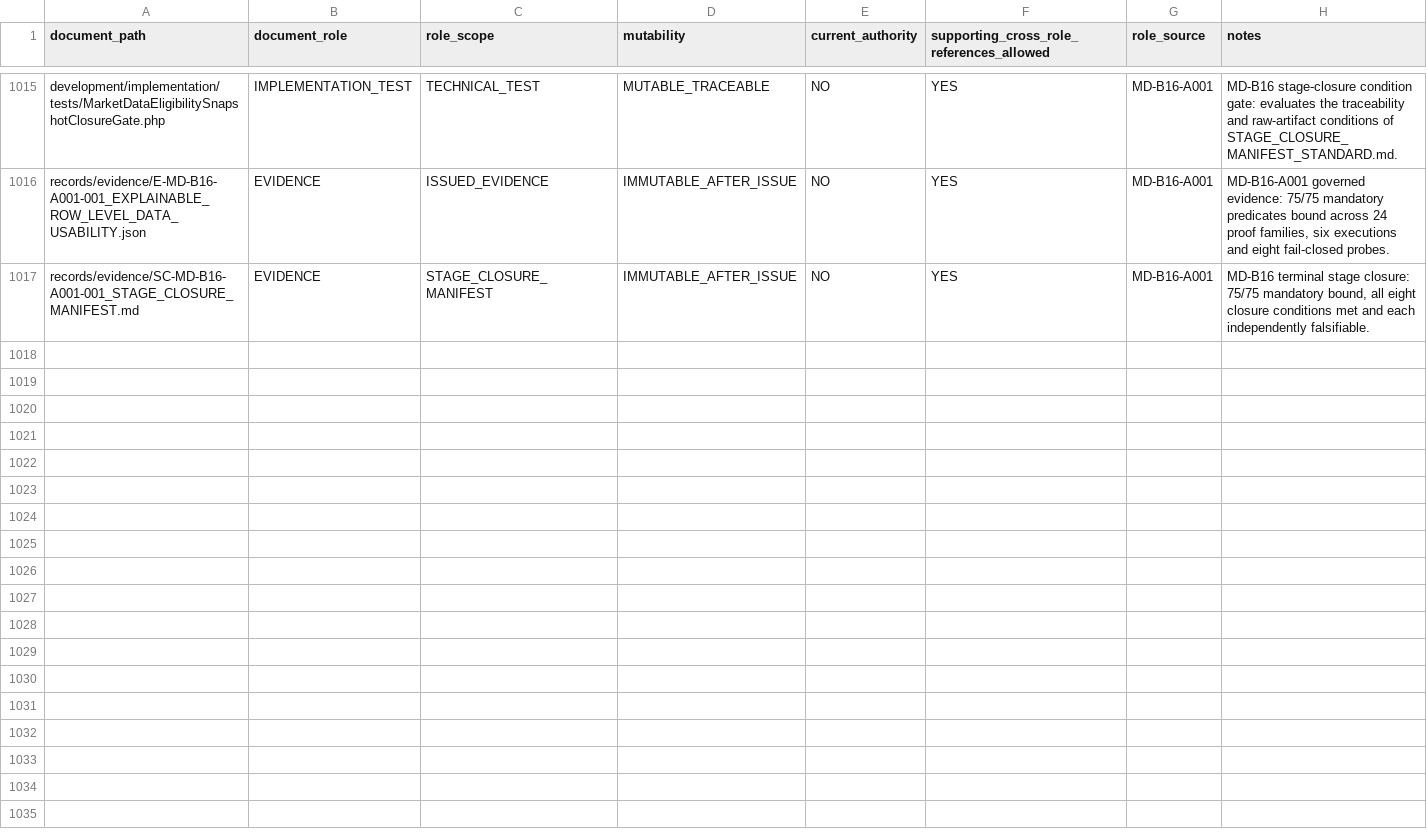
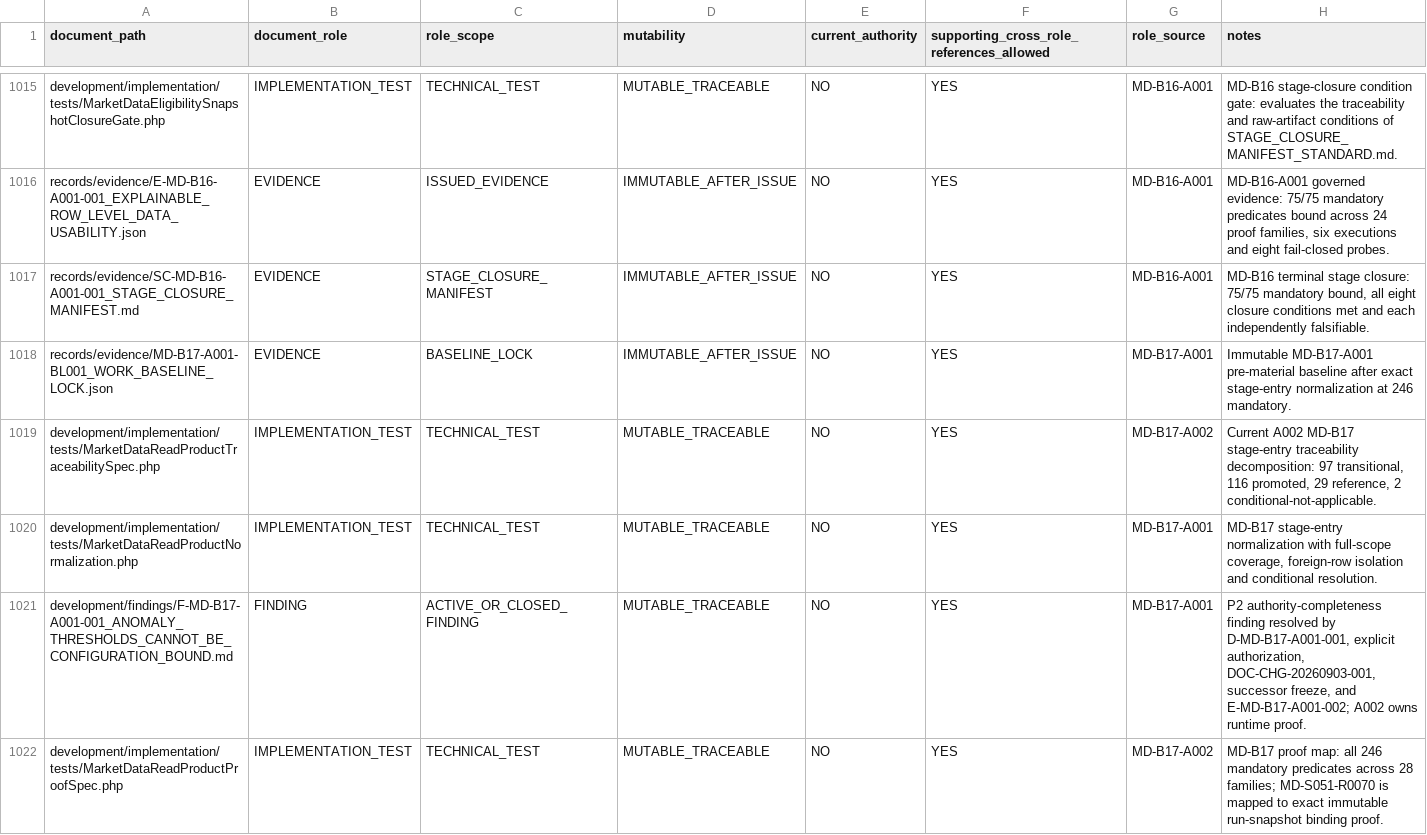
Before and after one commit to franscelstain/tradeaxis-api, a CSV file: docs/market_data/authority/governance/DOCUMENT_ROLE_REGISTRY.csv, drawn as a sheet; only a part is shown, gaps mark what is left out; the diff covers the shown part only.

Commit message:
feat: Add baseline lock records for MD-B17-A001 and MD-B17-A002
- Introduced new JSON files for baseline locks: MD-B17-A001 and MD-B17-A002, capturing verification epochs, strategy freezes, and document counts.
- Updated MD_DOCUMENTATION_INTEGRITY_GATE_LATEST.json to reflect new counts and generated timestamps.
- Modified MD_RELATIONSHIP_INTEGRITY_GATE_LATEST.json to include updated record and relationship counts.
- Created SC-MD-B17-A002-001_STAGE_CLOSURE_MANIFEST.md detailing closure conditions and findings for MD-B17-A002.
- Added unit tests for date-level anomaly checks and read product alias retirement boundaries, ensuring compliance with defined conditions and thresholds.
- Adjusted assertions in existing tests to align with updated data and conditions.

```diff
--- a/docs/market_data/authority/governance/DOCUMENT_ROLE_REGISTRY.csv
+++ b/docs/market_data/authority/governance/DOCUMENT_ROLE_REGISTRY.csv
@@ -1017 +1017,6 @@ records/evidence/E-MD-B16-A001-001_EXPLAINABLE_ROW_LEVEL_DATA_USABILITY.json,EVI
 records/evidence/SC-MD-B16-A001-001_STAGE_CLOSURE_MANIFEST.md,EVIDENCE,STAGE_CLOSURE_MANIFEST,IMMUTABLE_AFTER_ISSUE,NO,YES,MD-B16-A001,"MD-B16 terminal stage closure: 75/75 mandatory bound, all eight closure conditions met and each independently falsifiable."
+records/evidence/MD-B17-A001-BL001_WORK_BASELINE_LOCK.json,EVIDENCE,BASELINE_LOCK,IMMUTABLE_AFTER_ISSUE,NO,YES,MD-B17-A001,Immutable MD-B17-A001 pre-material baseline after exact stage-entry normalization at 246 mandatory.
+development/implementation/tests/MarketDataReadProductTraceabilitySpec.php,IMPLEMENTATION_TEST,TECHNICAL_TEST,MUTABLE_TRACEABLE,NO,YES,MD-B17-A002,"Current A002 MD-B17 stage-entry traceability decomposition: 97 transitional, 116 promoted, 29 reference, 2 conditional-not-applicable."
+development/implementation/tests/MarketDataReadProductNormalization.php,IMPLEMENTATION_TEST,TECHNICAL_TEST,MUTABLE_TRACEABLE,NO,YES,MD-B17-A001,"MD-B17 stage-entry normalization with full-scope coverage, foreign-row isolation and conditional resolution."
+development/findings/F-MD-B17-A001-001_ANOMALY_THRESHOLDS_CANNOT_BE_CONFIGURATION_BOUND.md,FINDING,ACTIVE_OR_CLOSED_FINDING,MUTABLE_TRACEABLE,NO,YES,MD-B17-A001,"P2 authority-completeness finding resolved by D-MD-B17-A001-001, explicit authorization, DOC-CHG-20260903-001, successor freeze, and E-MD-B17-A001-002; A002 owns runtime proof."
+development/implementation/tests/MarketDataReadProductProofSpec.php,IMPLEMENTATION_TEST,TECHNICAL_TEST,MUTABLE_TRACEABLE,NO,YES,MD-B17-A002,MD-B17 proof map: all 246 mandatory predicates across 28 families; MD-S051-R0070 is mapped to exact immutable run-snapshot binding proof.
```
Also changed, not shown: 14 added rows elsewhere in this file, docs/market_data/authority/governance/CURRENT_VERIFICATION_REGISTRY.csv, docs/market_data/authority/governance/DOCUMENT_ID_REGISTRY.csv, 39 other files.
